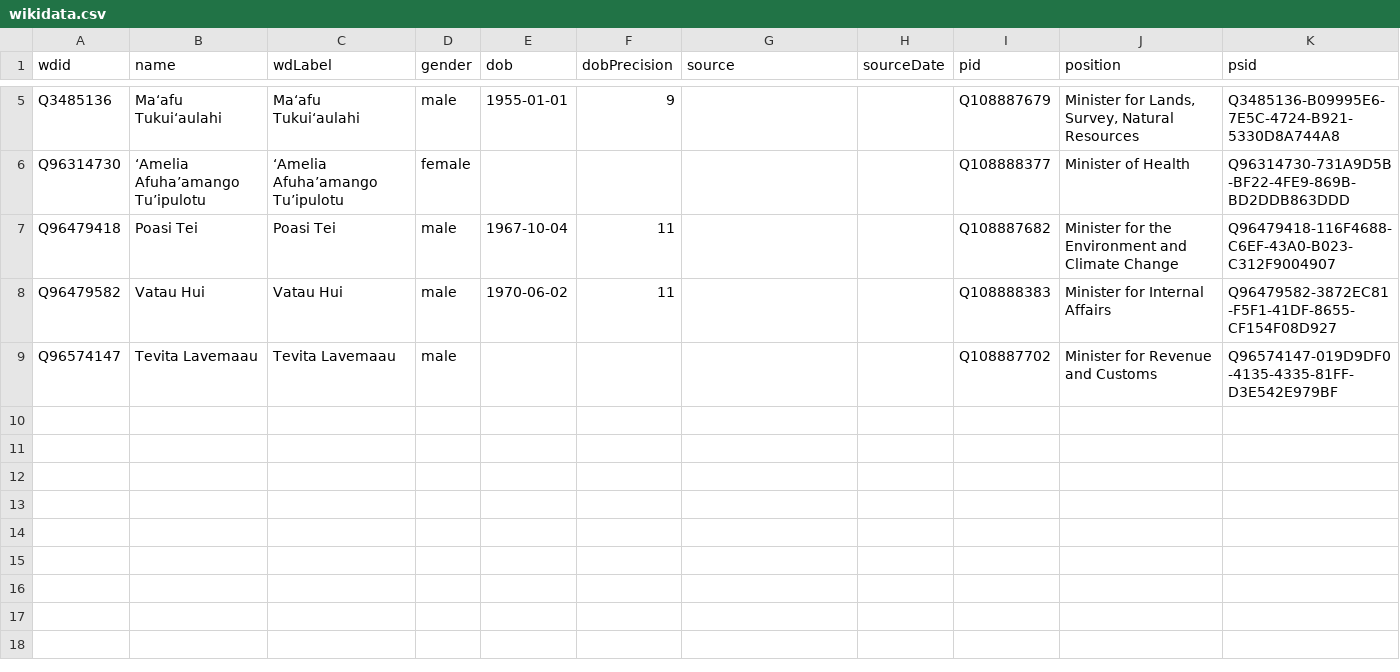
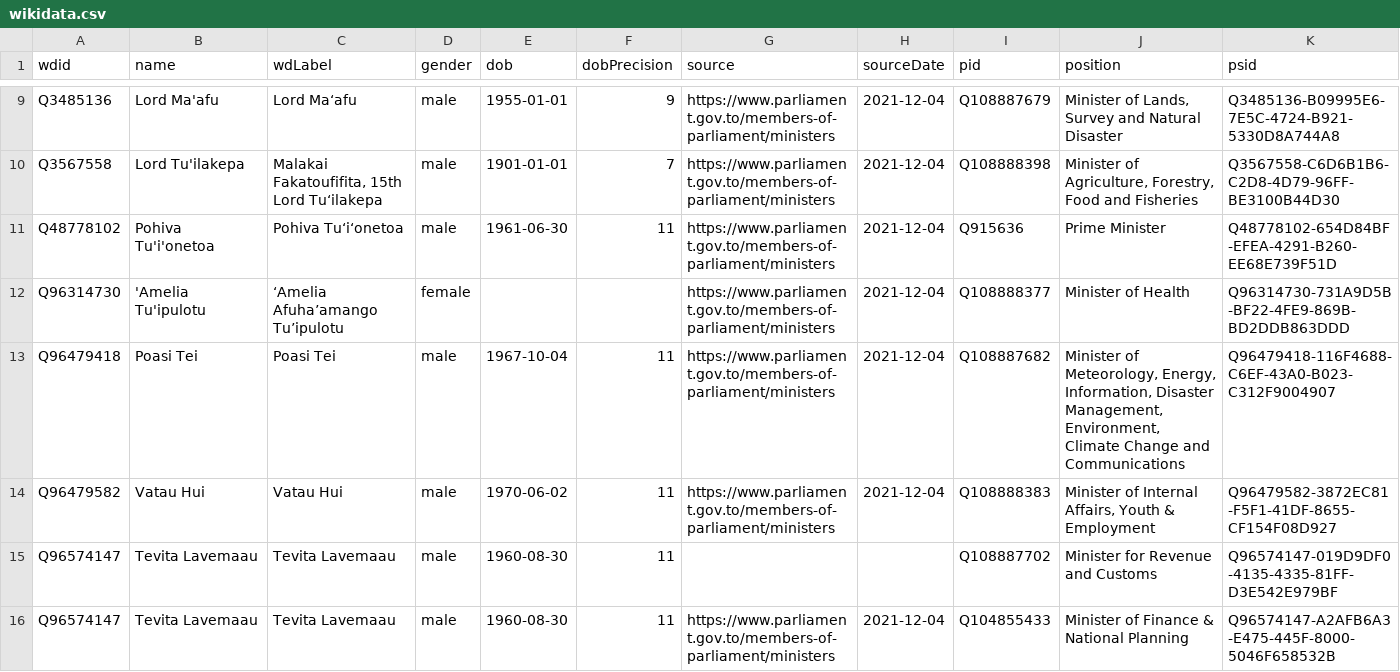
Before and after one commit to every-politician-scrapers/tonga-ministers, a CSV file: data/wikidata.csv, drawn as a sheet; only a part is shown, gaps mark what is left out; addresses are those after the commit; the diff covers the shown part only; the diff names each change by its address in the sheet, - before the commit and + after, or states it on an @@ line.

Commit message:
refresh data after adding P39s

```diff
--- a/data/wikidata.csv
+++ b/data/wikidata.csv
-B9 (name): Maʻafu Tukuiʻaulahi
+B9 (name): Lord Ma'afu
-C9 (wdLabel): Maʻafu Tukuiʻaulahi
+C9 (wdLabel): Lord Maʻafu
-G9 (source): (empty)
+G9 (source): https://www.parliament.gov.to/members-of-parliament/ministers
-H9 (sourceDate): (empty)
+H9 (sourceDate): 2021-12-04
-J9 (position): Minister for Lands, Survey, Natural Resources
+J9 (position): Minister of Lands, Survey and Natural Disaster
+row 10: Q3567558 | Lord Tu'ilakepa | Malakai Fakatoufifita, 15th Lord Tuʻilakepa | male | 1901-01-01 | 7 | https://www.parliament.gov.to/members-of-parliament/ministers | 2021-12-04 | Q108888398 | Minister of Agriculture, Forestry, Food and Fisheries | Q3567558-C6D6B1B6-C2D8-4D79-96FF-BE3100B44D30
+row 11: Q48778102 | Pohiva Tu'i'onetoa | Pohiva Tuʻiʻonetoa | male | 1961-06-30 | 11 | https://www.parliament.gov.to/members-of-parliament/ministers | 2021-12-04 | Q915636 | Prime Minister | Q48778102-654D84BF-EFEA-4291-B260-EE68E739F51D
-B12 (name): ‘Amelia Afuha’amango Tu’ipulotu
+B12 (name): 'Amelia Tu'ipulotu
-G12:G14 (source): (empty)
+G12:G14 (source): https://www.parliament.gov.to/members-of-parliament/ministers
-H12:H14 (sourceDate): (empty)
+H12:H14 (sourceDate): 2021-12-04
-J13 (position): Minister for the Environment and Climate Change
+J13 (position): Minister of Meteorology, Energy, Information, Disaster Management, Environment, Climate Change and Communications
-J14 (position): Minister for Internal Affairs
+J14 (position): Minister of Internal Affairs, Youth & Employment
-E15 (dob): (empty)
+E15 (dob): 1960-08-30
-F15 (dobPrecision): (empty)
+F15 (dobPrecision): 11
+row 16: Q96574147 | Tevita Lavemaau | Tevita Lavemaau | male | 1960-08-30 | 11 | https://www.parliament.gov.to/members-of-parliament/ministers | 2021-12-04 | Q104855433 | Minister of Finance & National Planning | Q96574147-A2AFB6A3-E475-445F-8000-5046F658532B
```
Also changed, not shown: 4 added rows and 14 edited cells elsewhere in this file, 1 other file.
